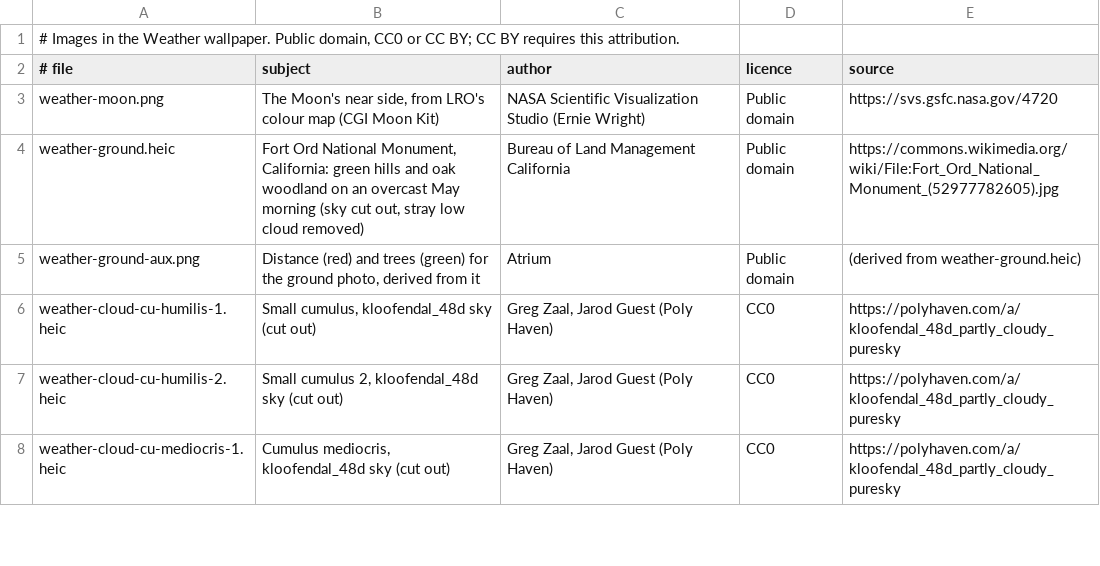
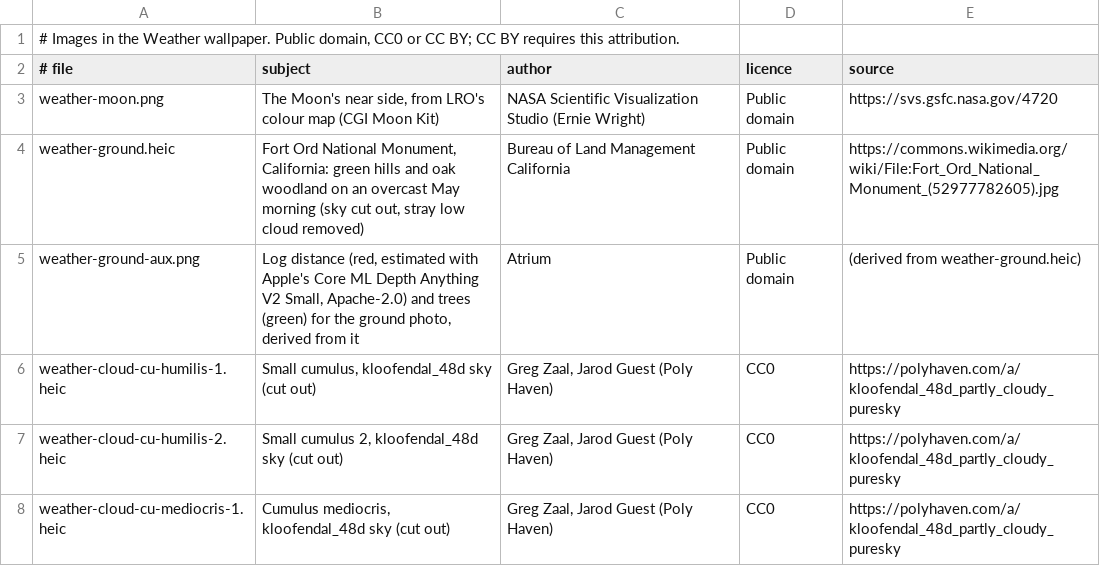
Before and after one commit to dtanquary/atrium, a TSV file: Sources/Atrium/Resources/weather-credits.tsv, drawn as a sheet; only a part is shown.

```diff
--- a/Sources/Atrium/Resources/weather-credits.tsv
+++ b/Sources/Atrium/Resources/weather-credits.tsv
@@ -4,3 +4,3 @@ weather-moon.png	The Moon's near side, from LRO's colour map (CGI Moon Kit)	NASA
 weather-ground.heic	Fort Ord National Monument, California: green hills and oak woodland on an overcast May morning (sky cut out, stray low cloud removed)	Bureau of Land Management California	Public domain	https://commons.wikimedia.org/wiki/File:Fort_Ord_National_Monument_(52977782605).jpg
-weather-ground-aux.png	Distance (red) and trees (green) for the ground photo, derived from it	Atrium	Public domain	(derived from weather-ground.heic)
+weather-ground-aux.png	Log distance (red, estimated with Apple's Core ML Depth Anything V2 Small, Apache-2.0) and trees (green) for the ground photo, derived from it	Atrium	Public domain	(derived from weather-ground.heic)
 weather-cloud-cu-humilis-1.heic	Small cumulus, kloofendal_48d sky (cut out)	Greg Zaal, Jarod Guest (Poly Haven)	CC0	https://polyhaven.com/a/kloofendal_48d_partly_cloudy_puresky
```
Also changed, not shown: 3 other files.
